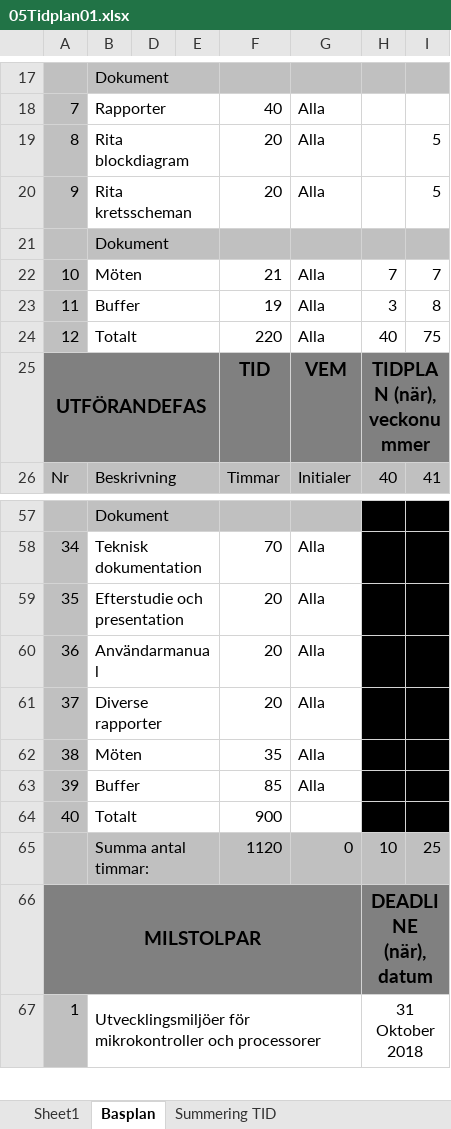
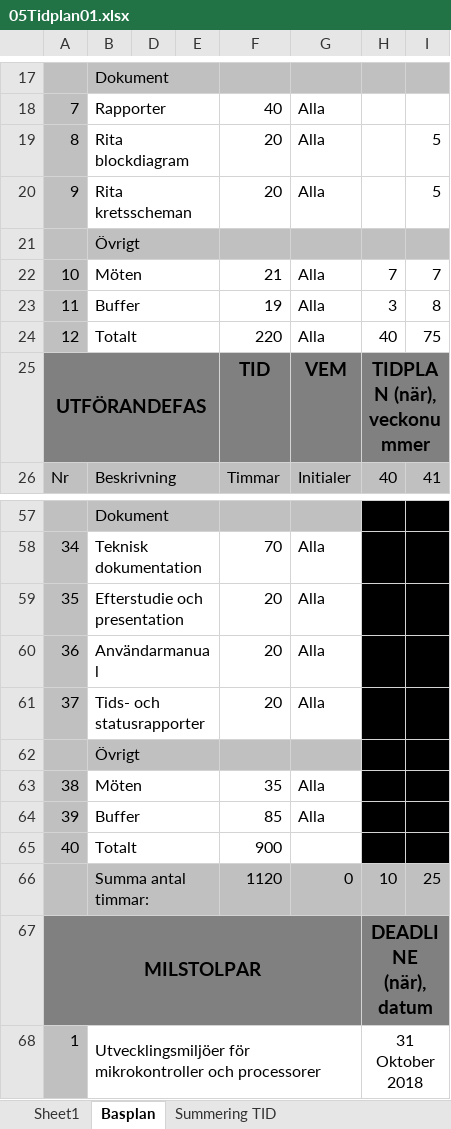
Before and after one commit to youhas97/autonom-taxi, an Excel workbook: doc/projektplan/05Tidplan01.xlsx, sheet Basplan, drawn as a sheet; only a part is shown, gaps mark what is left out; values as stored, in another font and other column widths than the file's, no borders; conditional formats not drawn; rows hold the shown columns only; the diff names each change by its address in the sheet, - before the commit and + after, or states it on an @@ line.

Commit message:
fix small details

```diff
--- a/doc/projektplan/05Tidplan01.xlsx (sheet Basplan)
+++ b/doc/projektplan/05Tidplan01.xlsx (sheet Basplan)
-B21: Dokument
+B21: Övrigt
-B61: Diverse rapporter
+B61: Tids- och statusrapporter
+row 62:  | Övrigt
```
Also changed, not shown: formulas that keep their value.
